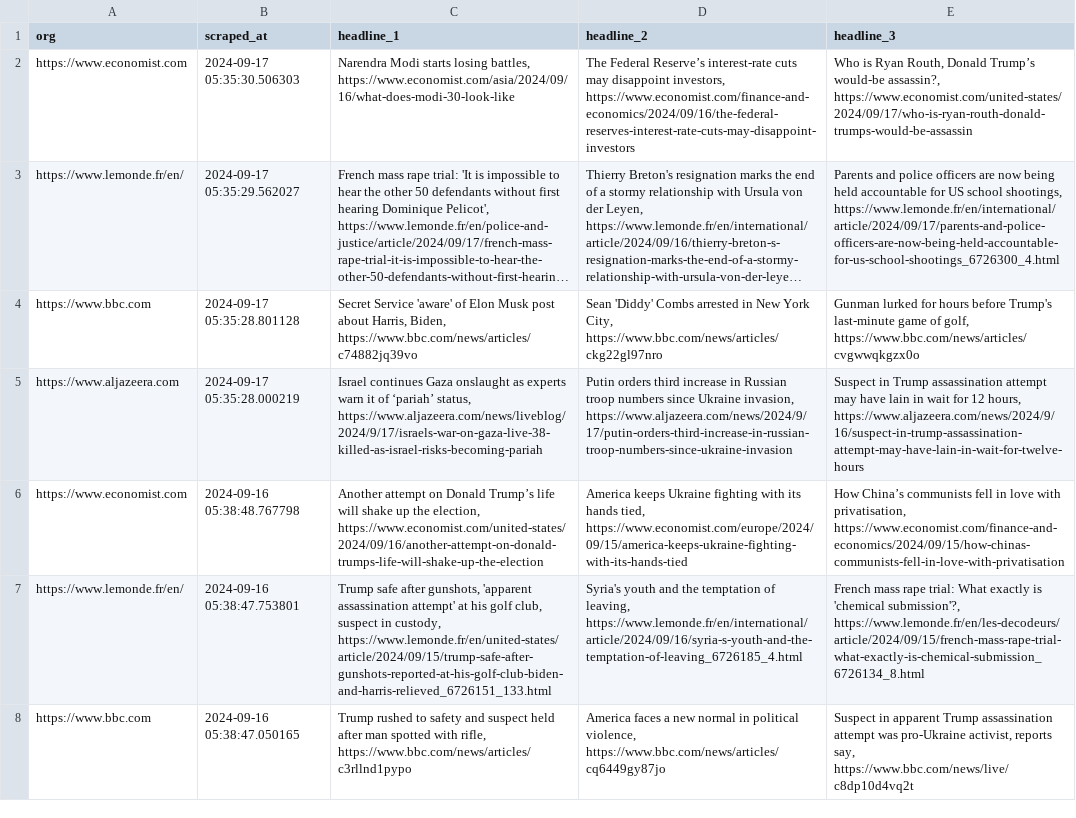
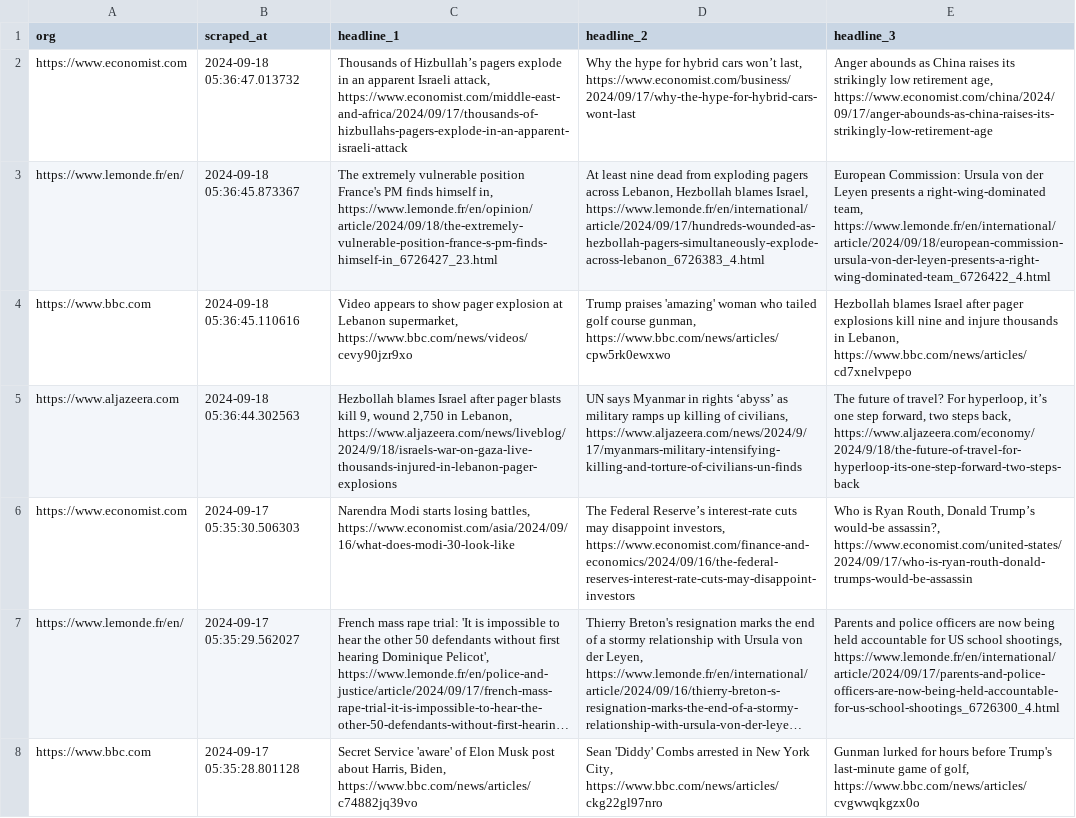
Before and after one commit to raphaelletseng/news_autoscraper, a CSV file: updated_headlines.csv, drawn as a sheet; only a part is shown; the shorter side is filled out with more unchanged rows; long unchanged cells end in …; the diff names each change by its address in the sheet, - before the commit and + after, or states it on an @@ line.

```diff
--- a/updated_headlines.csv
+++ b/updated_headlines.csv
+row 2: https://www.economist.com | 2024-09-18 05:36:47.013732 | Thousands of Hizbullah’s pagers explode in an apparent Israeli attack, https://www.economist.com/middle-east-and-africa/2024/09/17/thousands-of-hizbullahs-pagers-explode-in-an-apparent-israeli-attack | Why the hype for hybrid cars won’t last, https://www.economist.com/business/2024/09/17/why-the-hype-for-hybrid-cars-wont-last | Anger abounds as China raises its strikingly low retirement age, https://www.economist.com/china/2024/09/17/anger-abounds-as-china-raises-its-strikingly-low-retirement-age
+row 3: https://www.lemonde.fr/en/ | 2024-09-18 05:36:45.873367 | The extremely vulnerable position France's PM finds himself in, https://www.lemonde.fr/en/opinion/article/2024/09/18/the-extremely-vulnerable-position-france-s-pm-finds-himself-in_6726427_23.html | At least nine dead from exploding pagers across Lebanon, Hezbollah blames Israel, https://www.lemonde.fr/en/international/article/2024/09/17/hundreds-wounded-as-hezbollah-pagers-simultaneously-explode-across-lebanon_6726383_4.html | European Commission: Ursula von der Leyen presents a right-wing-dominated team, https://www.lemonde.fr/en/international/article/2024/09/18/european-commission-ursula-von-der-leyen-presents-a-right-wing-dominated-team_6726422_4.html
+row 4: https://www.bbc.com | 2024-09-18 05:36:45.110616 | Video appears to show pager explosion at Lebanon supermarket, https://www.bbc.com/news/videos/cevy90jzr9xo | Trump praises 'amazing' woman who tailed golf course gunman, https://www.bbc.com/news/articles/cpw5rk0ewxwo | Hezbollah blames Israel after pager explosions kill nine and injure thousands in Lebanon, https://www.bbc.com/news/articles/cd7xnelvpepo
+row 5: https://www.aljazeera.com | 2024-09-18 05:36:44.302563 | Hezbollah blames Israel after pager blasts kill 9, wound 2,750 in Lebanon, https://www.aljazeera.com/news/liveblog/2024/9/18/israels-war-on-gaza-live-thousands-injured-in-lebanon-pager-explosions | UN says Myanmar in rights ‘abyss’ as military ramps up killing of civilians, https://www.aljazeera.com/news/2024/9/17/myanmars-military-intensifying-killing-and-torture-of-civilians-un-finds | The future of travel? For hyperloop, it’s one step forward, two steps back, https://www.aljazeera.com/economy/2024/9/18/the-future-of-travel-for-hyperloop-its-one-step-forward-two-steps-back
```
